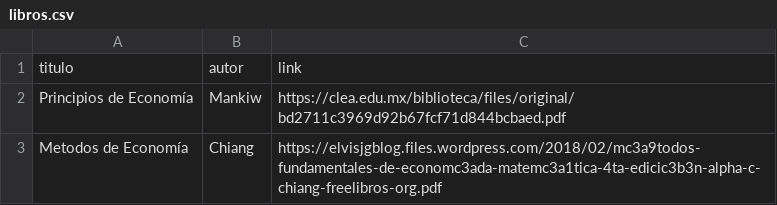
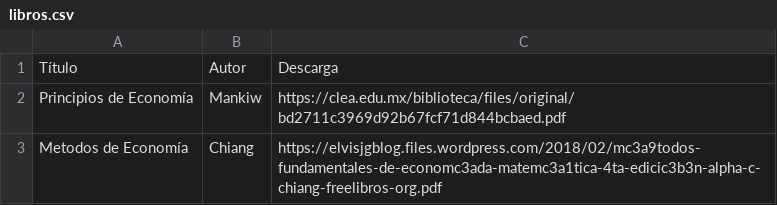
Before and after one commit to percygp/Grupo-de-Estudio, a CSV file: libros.csv, drawn as a sheet; removed rows and columns are numbered as before the commit, all else as after; the diff names each change by its address in the sheet, - before the commit and + after, or states it on an @@ line.

Commit message:
Update libros.csv

```diff
--- a/libros.csv
+++ b/libros.csv
-row 1: titulo | autor | link
+row 1: Título | Autor | Descarga
```
